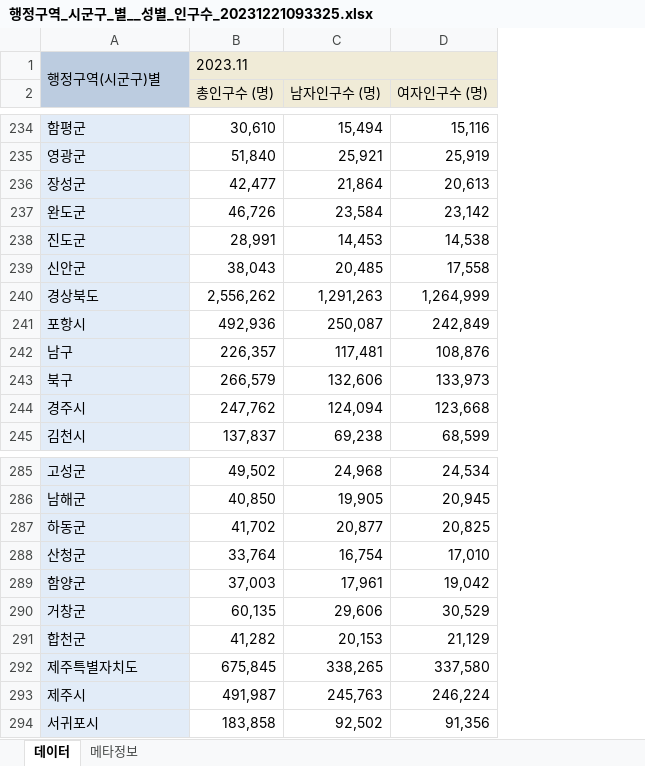
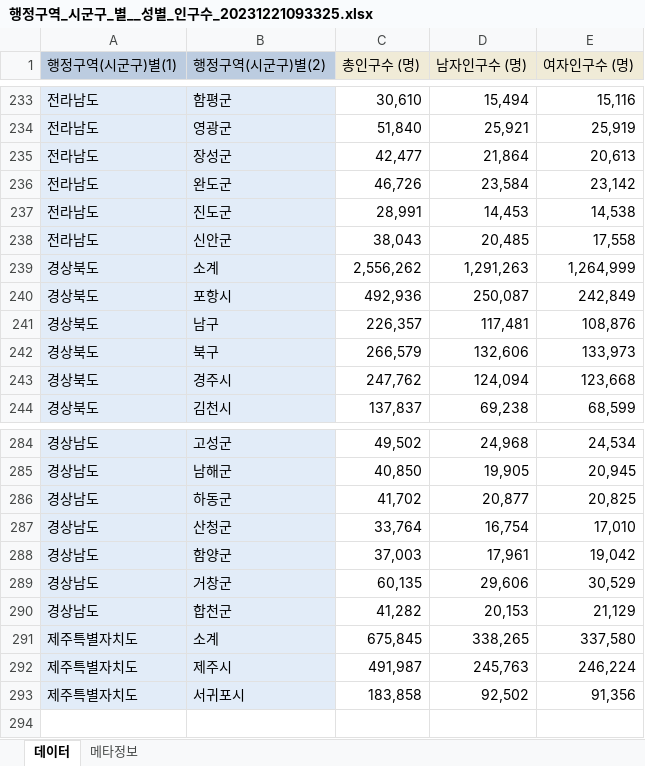
Before and after one commit to sonyuyoung/BigData, an Excel workbook: 3-지도맵통계/행정구역_시군구_별__성별_인구수_20231221093325.xlsx, sheet 데이터, drawn as a sheet; only a part is shown, gaps mark what is left out; values as stored, in another font and other column widths than the file's, no borders; charts and pictures not drawn; removed rows and columns are numbered as before the commit, all else as after; the diff covers the shown part only; the diff names each change by its address in the sheet, - before the commit and + after, or states it on an @@ line.

```diff
--- a/3-지도맵통계/행정구역_시군구_별__성별_인구수_20231221093325.xlsx (sheet 데이터)
+++ b/3-지도맵통계/행정구역_시군구_별__성별_인구수_20231221093325.xlsx (sheet 데이터)
+column A (행정구역(시군구)별(1)), rows 233-244: 전라남도 | 전라남도 | 전라남도 | 전라남도 | 전라남도 | 전라남도 | 경상북도 | 경상북도 | 경상북도 | 경상북도 | 경상북도 | 경상북도; rows 284-293: 경상남도 | 경상남도 | 경상남도 | 경상남도 | 경상남도 | 경상남도 | 경상남도 | 제주특별자치도 | 제주특별자치도 | 제주특별자치도
-row 1: 행정구역(시군구)별 | 2023.11
-B1: (empty)
+B1: 행정구역(시군구)별(2)
-B1 fill: #F0EBD7
+B1 fill: #BCCCE0
-B239 (행정구역(시군구)별(2)): 경상북도
+B239 (행정구역(시군구)별(2)): 소계
-B291 (행정구역(시군구)별(2)): 제주특별자치도
+B291 (행정구역(시군구)별(2)): 소계
```
Also changed, not shown: 12 edited cells elsewhere in this sheet, charts or pictures.
